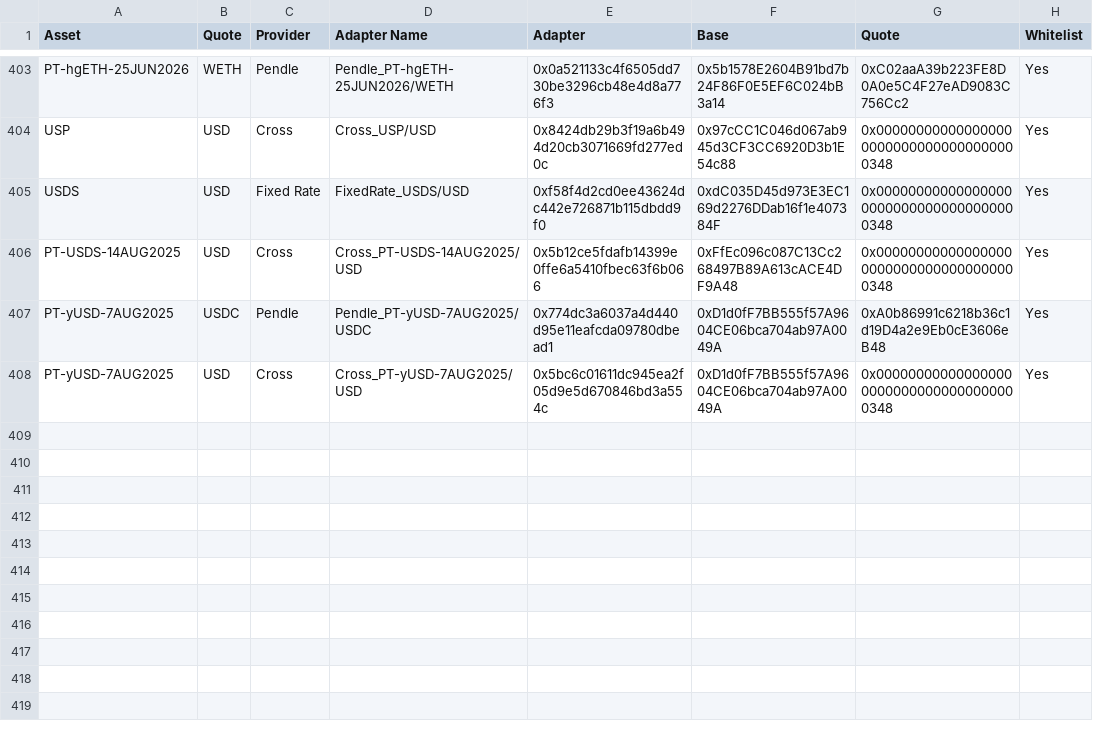
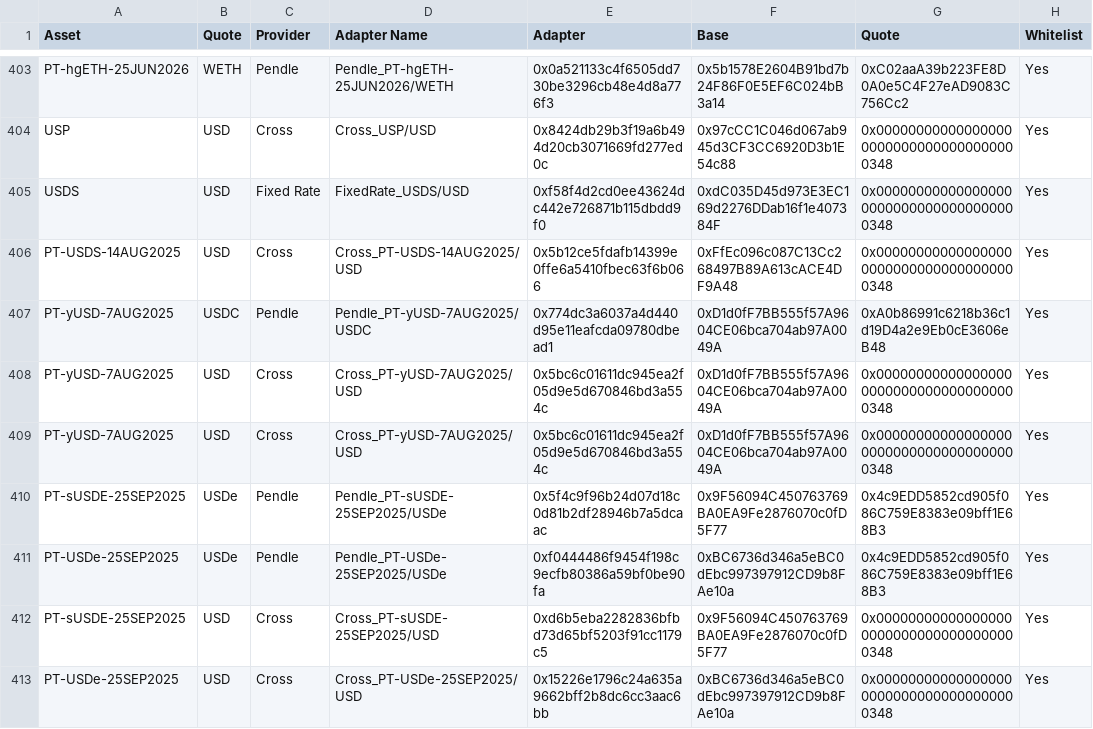
Before and after one commit to euler-xyz/euler-interfaces, a CSV file: addresses/1/OracleAdaptersAddresses.csv, drawn as a sheet; only a part is shown, gaps mark what is left out.

Commit message:
feat: new adapters

```diff
--- a/addresses/1/OracleAdaptersAddresses.csv
+++ b/addresses/1/OracleAdaptersAddresses.csv
@@ -408 +408,6 @@ PT-yUSD-7AUG2025,USDC,Pendle,Pendle_PT-yUSD-7AUG2025/USDC,0x774dc3a6037a4d440d95
 PT-yUSD-7AUG2025,USD,Cross,Cross_PT-yUSD-7AUG2025/USD,0x5bc6c01611dc945ea2f05d9e5d670846bd3a554c,0xD1d0fF7BB555f57A9604CE06bca704ab97A0049A,0x0000000000000000000000000000000000000348,Yes
+PT-yUSD-7AUG2025,USD,Cross,Cross_PT-yUSD-7AUG2025/USD,0x5bc6c01611dc945ea2f05d9e5d670846bd3a554c,0xD1d0fF7BB555f57A9604CE06bca704ab97A0049A,0x0000000000000000000000000000000000000348,Yes
+PT-sUSDE-25SEP2025,USDe,Pendle,Pendle_PT-sUSDE-25SEP2025/USDe,0x5f4c9f96b24d07d18c0d81b2df28946b7a5dcaac,0x9F56094C450763769BA0EA9Fe2876070c0fD5F77,0x4c9EDD5852cd905f086C759E8383e09bff1E68B3,Yes
+PT-USDe-25SEP2025,USDe,Pendle,Pendle_PT-USDe-25SEP2025/USDe,0xf0444486f9454f198c9ecfb80386a59bf0be90fa,0xBC6736d346a5eBC0dEbc997397912CD9b8FAe10a,0x4c9EDD5852cd905f086C759E8383e09bff1E68B3,Yes
+PT-sUSDE-25SEP2025,USD,Cross,Cross_PT-sUSDE-25SEP2025/USD,0xd6b5eba2282836bfbd73d65bf5203f91cc1179c5,0x9F56094C450763769BA0EA9Fe2876070c0fD5F77,0x0000000000000000000000000000000000000348,Yes
+PT-USDe-25SEP2025,USD,Cross,Cross_PT-USDe-25SEP2025/USD,0x15226e1796c24a635a9662bff2b8dc6cc3aac6bb,0xBC6736d346a5eBC0dEbc997397912CD9b8FAe10a,0x0000000000000000000000000000000000000348,Yes
```
